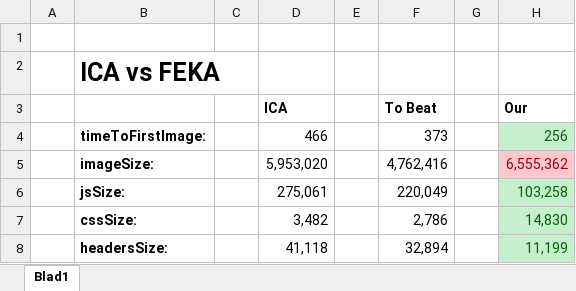
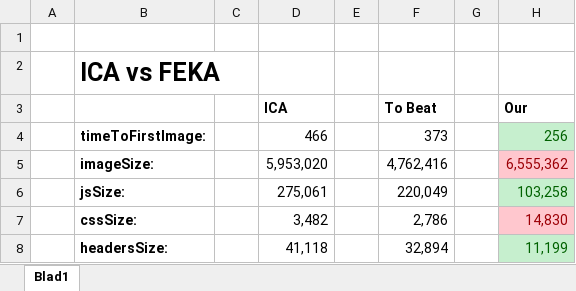
Before and after one commit to Koofii/Agile_Projects_Grupp4, an Excel workbook: Prestandabudget.xlsx, sheet Blad1, drawn as a sheet; values as stored, in another font and other column widths than the file's, no borders; the diff names each change by its address in the sheet, - before the commit and + after, or states it on an @@ line.

Commit message:
ok

```diff
--- a/Prestandabudget.xlsx (sheet Blad1)
+++ b/Prestandabudget.xlsx (sheet Blad1)
@@ H7 fill: #C6EFCE → #FFC7CE, text colour: #006100 → #9C0006 @@
```
